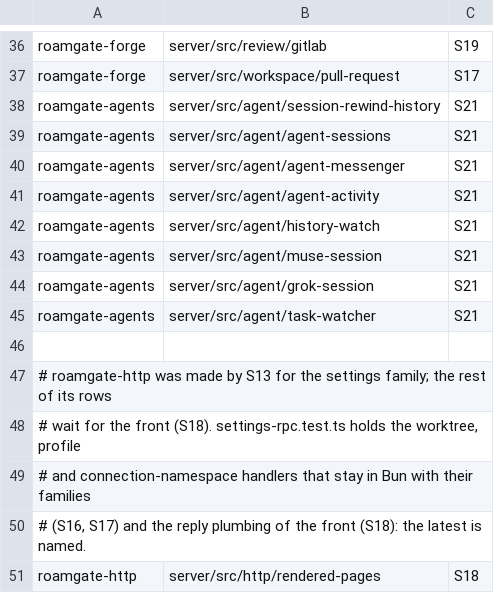
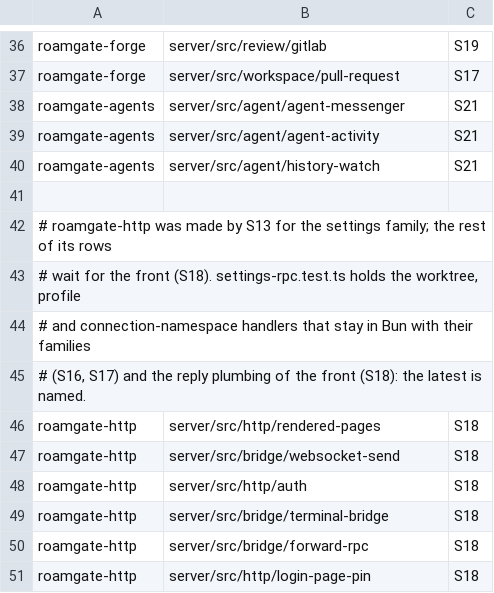
Before and after one commit to thiblahute/roamgate, a TSV file: parity/unported.tsv, drawn as a sheet; only a part is shown, gaps mark what is left out; the shorter side is filled out with more unchanged rows; the diff names each change by its address in the sheet, - before the commit and + after, or states it on an @@ line.

```diff
--- a/parity/unported.tsv
+++ b/parity/unported.tsv
-row 38: roamgate-agents | server/src/agent/session-rewind-history | S21
-row 39: roamgate-agents | server/src/agent/agent-sessions | S21
-row 43: roamgate-agents | server/src/agent/muse-session | S21
-row 44: roamgate-agents | server/src/agent/grok-session | S21
-row 45: roamgate-agents | server/src/agent/task-watcher | S21
```
Also changed, not shown: parity/ledger.tsv, 13 other files.
